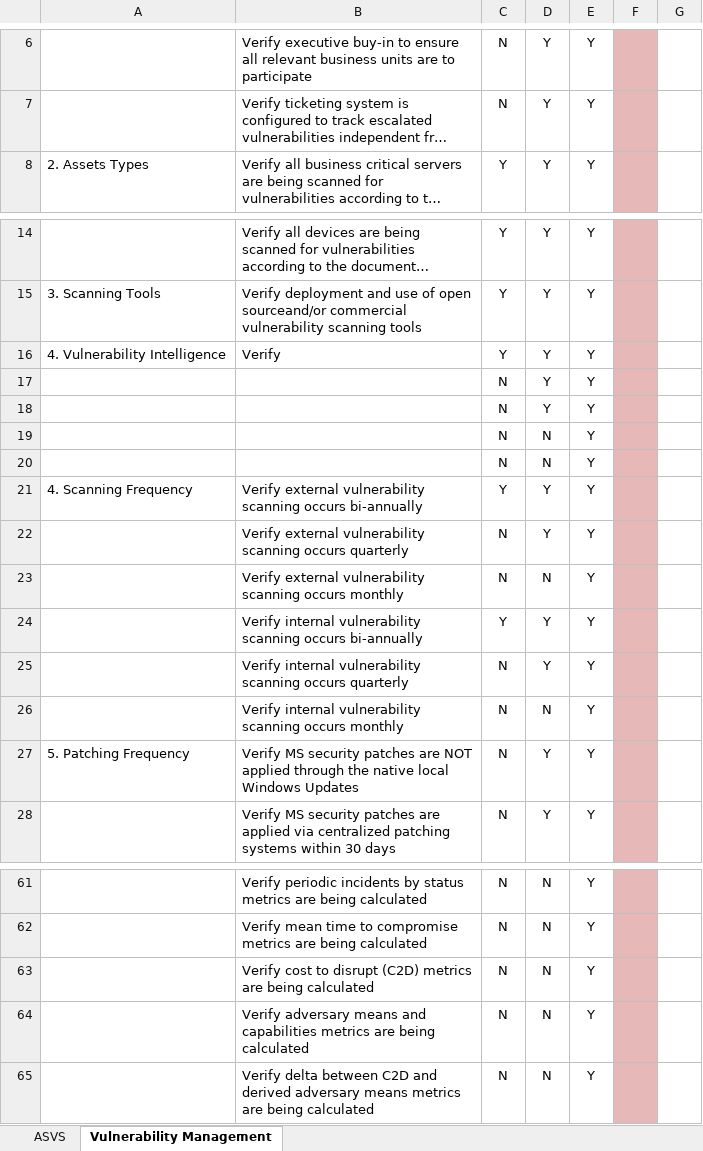
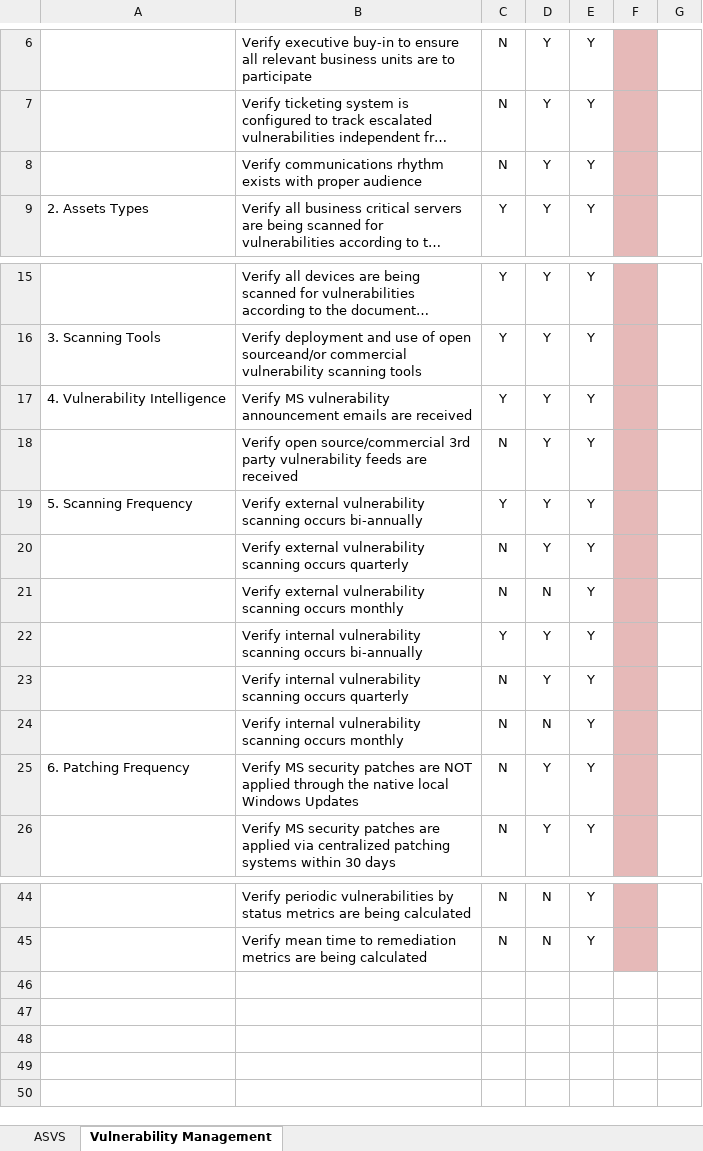
Before and after one commit to Brockway/ESA-Process-Maturity, an Excel workbook: Vulnerability-Management-Levels.xlsx, sheet Vulnerability Management, drawn as a sheet; only a part is shown, gaps mark what is left out; long unchanged cells end in …; values as stored, in another font and other column widths than the file's, no borders; removed rows and columns are numbered as before the commit, all else as after; the diff covers the shown part only; the diff names each change by its address in the sheet, - before the commit and + after, or states it on an @@ line.

Commit message:
VM metrics

```diff
--- a/Vulnerability-Management-Levels.xlsx (sheet Vulnerability Management)
+++ b/Vulnerability-Management-Levels.xlsx (sheet Vulnerability Management)
@@ row 48 moved to row 8: Verify communications rhythm exists with… @@
-B17: Verify
+B17: Verify MS vulnerability announcement emails are received
-B18: (empty)
+B18: Verify open source/commercial 3rd party vulnerability feeds are received
-row 18:  |  | N | Y | Y
-row 19:  |  | N | N | Y
-row 20:  |  | N | N | Y
-A19: 4. Scanning Frequency
+A19: 5. Scanning Frequency
-A25: 5. Patching Frequency
+A25: 6. Patching Frequency
-B44: Verify periodic incidents by status…
+B44: Verify periodic vulnerabilities by status…
-B45: …time to compromise metrics are…
+B45: …time to remediation metrics are…
-row 63:  | Verify cost to disrupt (C2D) metrics are being calculated | N | N | Y
-row 64:  | Verify adversary means and capabilities metrics are being calculated | N | N | Y
-row 65:  | Verify delta between C2D and derived adversary means metrics are being calculated | N | N | Y
```
Also changed, not shown: 1 added row, 15 removed rows and 10 edited cells elsewhere in this sheet, Threat-Management-Levels.xlsx.
